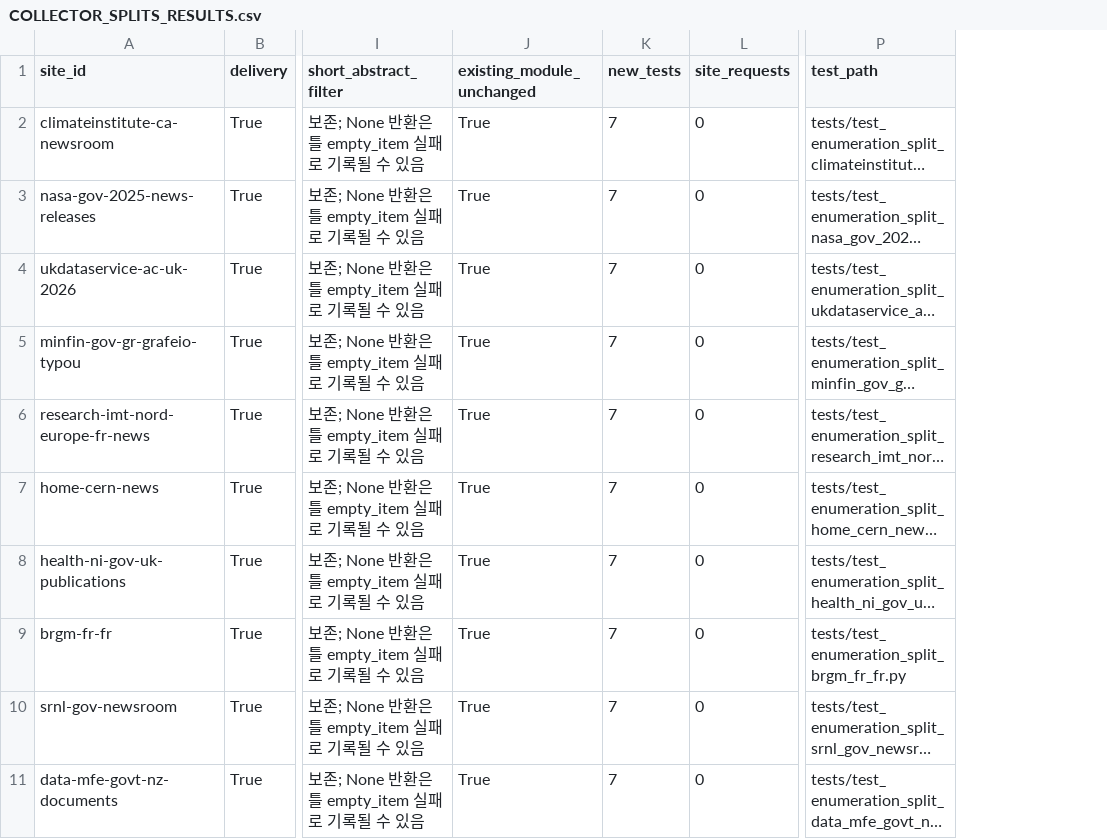
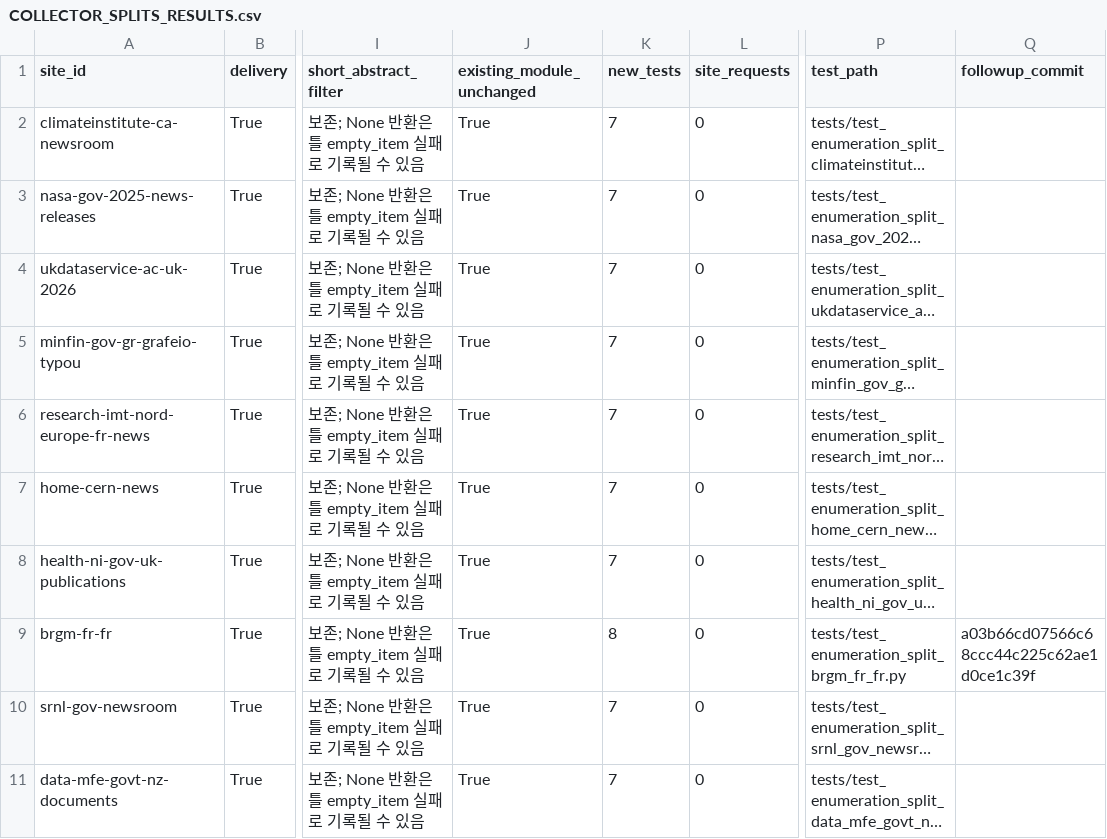
Before and after one commit to memorise8/frwaler, a CSV file: docs/COLLECTOR_SPLITS_RESULTS.csv, drawn as a sheet; only a part is shown, gaps mark what is left out; long unchanged cells end in …; the diff names each change by its address in the sheet, - before the commit and + after, or states it on an @@ line.

Commit message:
docs: finalize collector split audit with 432 passing tests

```diff
--- a/docs/COLLECTOR_SPLITS_RESULTS.csv
+++ b/docs/COLLECTOR_SPLITS_RESULTS.csv
+column Q (followup_commit), row 9: a03b66cd07566c68ccc44c225c62ae1d0ce1c39f
-K9 (new_tests): 7
+K9 (new_tests): 8
```
Also changed, not shown: docs/COLLECTOR_SPLITS_SELECTION.csv, 2 other files.
